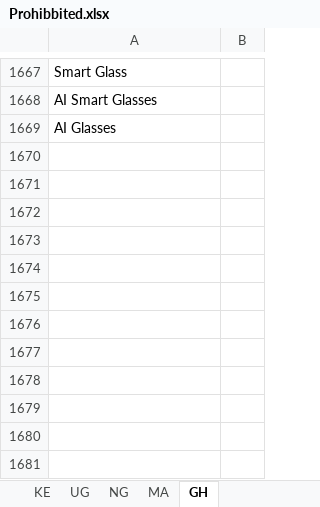
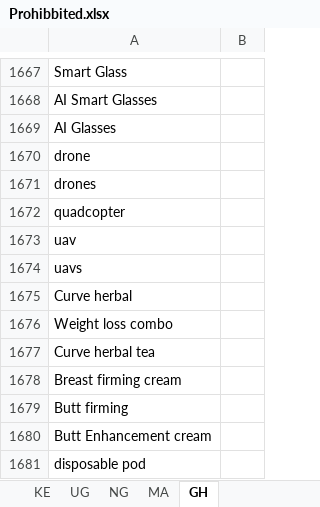
Before and after one commit to linux89ke/pim2026, an Excel workbook: Prohibbited.xlsx, sheet GH, drawn as a sheet; only a part is shown, gaps mark what is left out; values as stored, in another font and other column widths than the file's, no borders; the diff names each change by its address in the sheet, - before the commit and + after, or states it on an @@ line.

```diff
--- a/Prohibbited.xlsx (sheet GH)
+++ b/Prohibbited.xlsx (sheet GH)
+row 1670: drone
+row 1671: drones
+row 1672: quadcopter
+row 1673: uav
+row 1674: uavs
+row 1675: Curve herbal
+row 1676: Weight loss combo
+row 1677: Curve herbal tea
+row 1678: Breast firming cream
+row 1679: Butt firming
+row 1680: Butt Enhancement cream
+row 1681: disposable pod
```
Also changed, not shown: sheet UG, sheet MA, sheet KE, sheet NG, Books_sellers.xlsx, Jersey_validation.xlsx, 41 other files.
